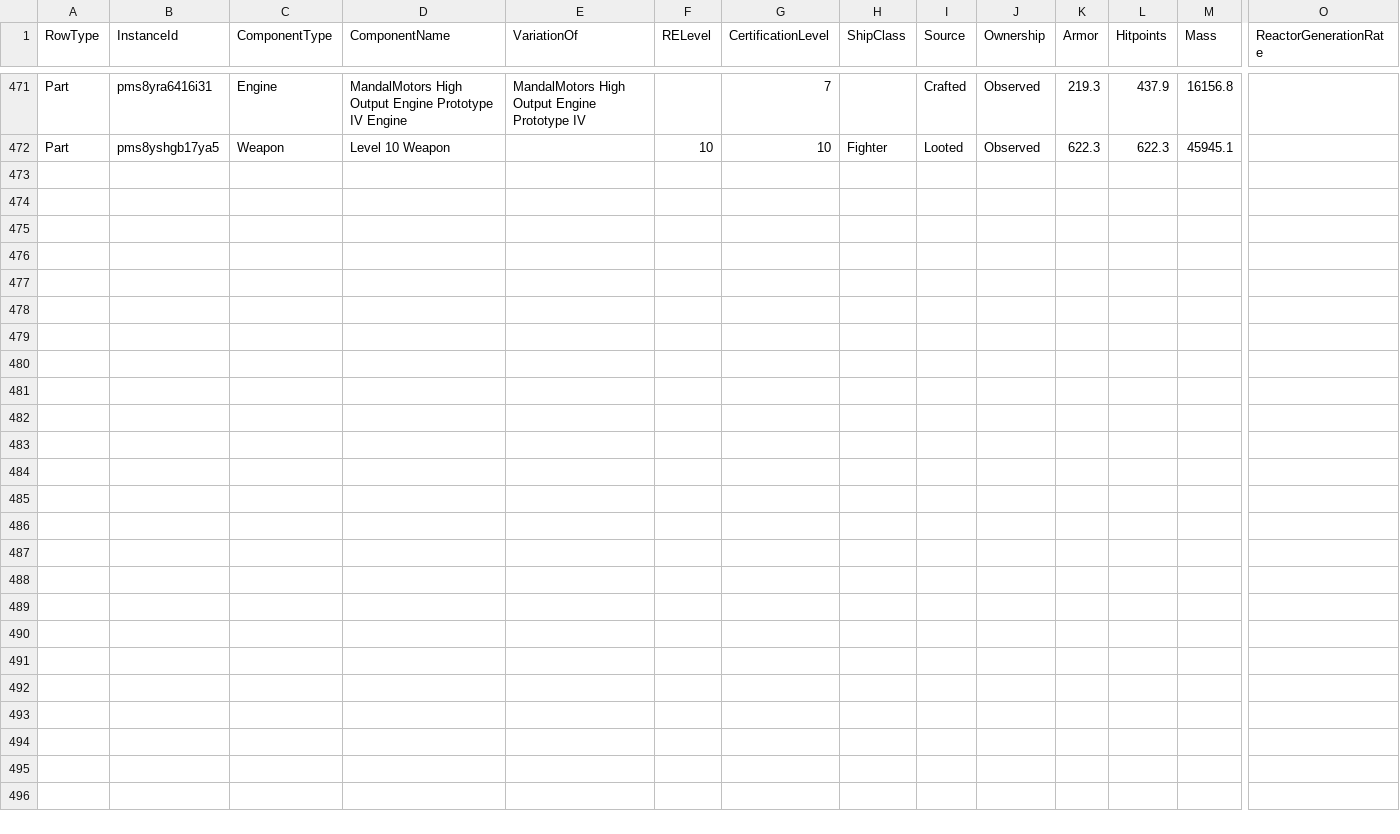
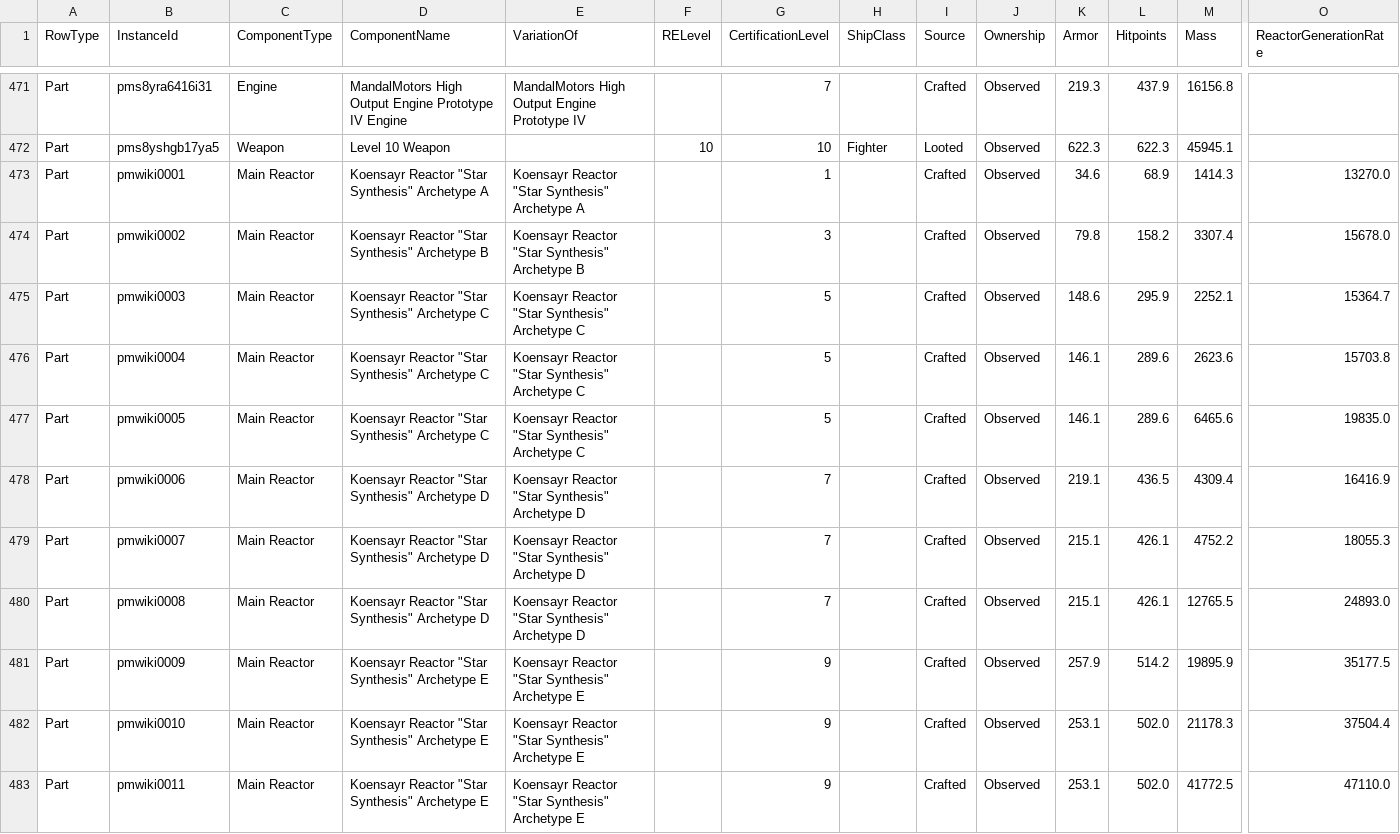
Before and after one commit to Severend/SWGR_Space_Tool, a CSV file: community-sync.csv, drawn as a sheet; only a part is shown, gaps mark what is left out; rows hold the shown columns only; the diff names each change by its address in the sheet, - before the commit and + after, or states it on an @@ line.

```diff
--- a/community-sync.csv
+++ b/community-sync.csv
+row 473: Part | pmwiki0001 | Main Reactor | Koensayr Reactor "Star Synthesis" Archetype A | Koensayr Reactor "Star Synthesis" Archetype A |  | 1 |  | Crafted | Observed | 34.6 | 68.9 | 1414.3 | 13270.0
+row 474: Part | pmwiki0002 | Main Reactor | Koensayr Reactor "Star Synthesis" Archetype B | Koensayr Reactor "Star Synthesis" Archetype B |  | 3 |  | Crafted | Observed | 79.8 | 158.2 | 3307.4 | 15678.0
+row 475: Part | pmwiki0003 | Main Reactor | Koensayr Reactor "Star Synthesis" Archetype C | Koensayr Reactor "Star Synthesis" Archetype C |  | 5 |  | Crafted | Observed | 148.6 | 295.9 | 2252.1 | 15364.7
+row 476: Part | pmwiki0004 | Main Reactor | Koensayr Reactor "Star Synthesis" Archetype C | Koensayr Reactor "Star Synthesis" Archetype C |  | 5 |  | Crafted | Observed | 146.1 | 289.6 | 2623.6 | 15703.8
+row 477: Part | pmwiki0005 | Main Reactor | Koensayr Reactor "Star Synthesis" Archetype C | Koensayr Reactor "Star Synthesis" Archetype C |  | 5 |  | Crafted | Observed | 146.1 | 289.6 | 6465.6 | 19835.0
+row 478: Part | pmwiki0006 | Main Reactor | Koensayr Reactor "Star Synthesis" Archetype D | Koensayr Reactor "Star Synthesis" Archetype D |  | 7 |  | Crafted | Observed | 219.1 | 436.5 | 4309.4 | 16416.9
+row 479: Part | pmwiki0007 | Main Reactor | Koensayr Reactor "Star Synthesis" Archetype D | Koensayr Reactor "Star Synthesis" Archetype D |  | 7 |  | Crafted | Observed | 215.1 | 426.1 | 4752.2 | 18055.3
+row 480: Part | pmwiki0008 | Main Reactor | Koensayr Reactor "Star Synthesis" Archetype D | Koensayr Reactor "Star Synthesis" Archetype D |  | 7 |  | Crafted | Observed | 215.1 | 426.1 | 12765.5 | 24893.0
+row 481: Part | pmwiki0009 | Main Reactor | Koensayr Reactor "Star Synthesis" Archetype E | Koensayr Reactor "Star Synthesis" Archetype E |  | 9 |  | Crafted | Observed | 257.9 | 514.2 | 19895.9 | 35177.5
+row 482: Part | pmwiki0010 | Main Reactor | Koensayr Reactor "Star Synthesis" Archetype E | Koensayr Reactor "Star Synthesis" Archetype E |  | 9 |  | Crafted | Observed | 253.1 | 502.0 | 21178.3 | 37504.4
+row 483: Part | pmwiki0011 | Main Reactor | Koensayr Reactor "Star Synthesis" Archetype E | Koensayr Reactor "Star Synthesis" Archetype E |  | 9 |  | Crafted | Observed | 253.1 | 502.0 | 41772.5 | 47110.0
```
Also changed, not shown: 1 other file.
